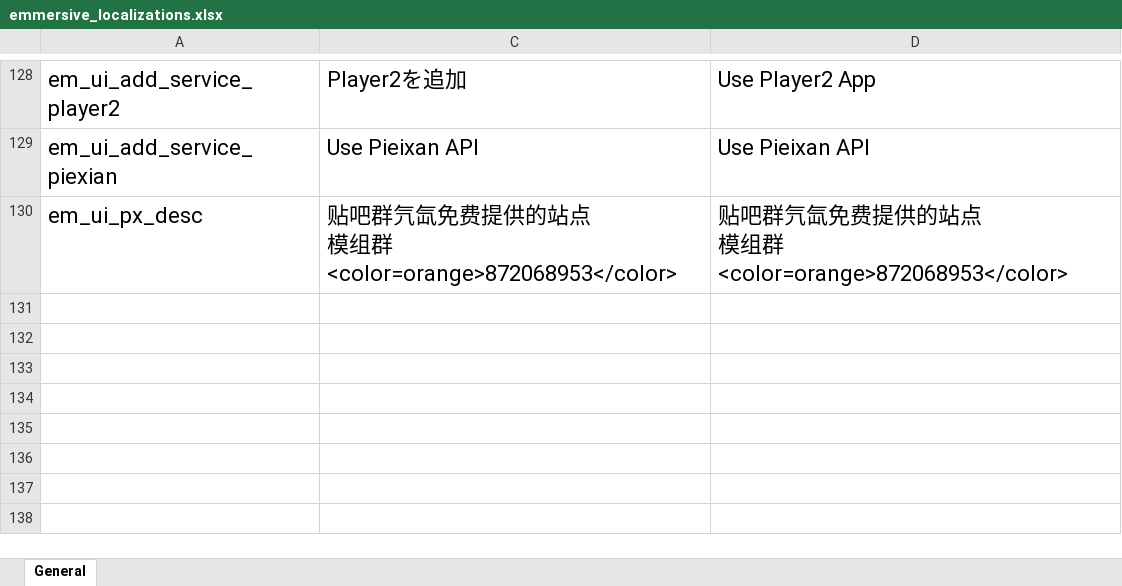
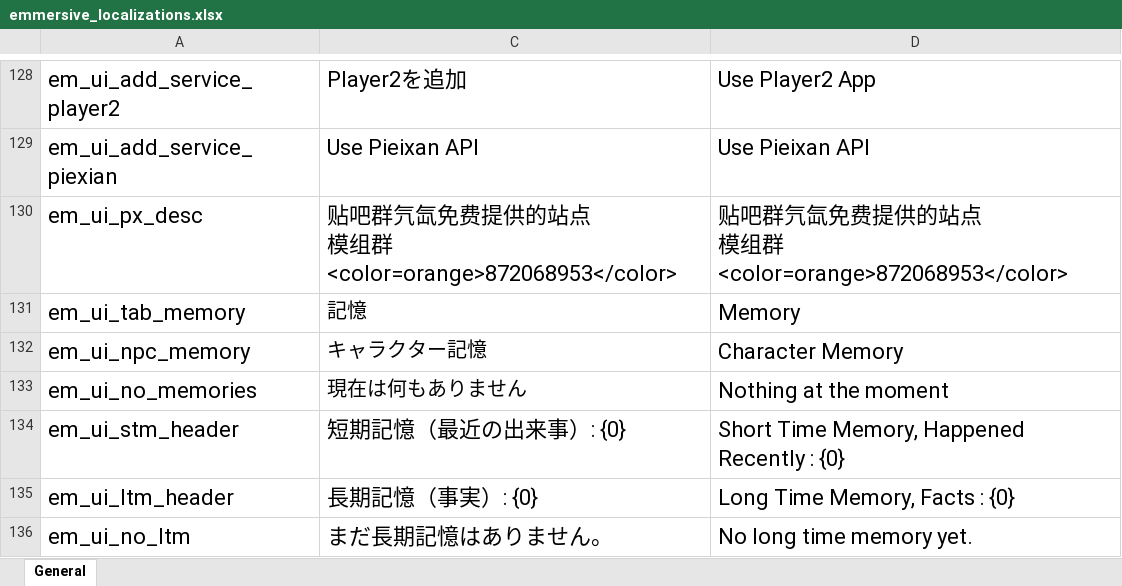
Before and after one commit to gottyduke/Elin.Plugins, an Excel workbook: Emmersive/package/LangMod/EN/emmersive_localizations.xlsx, sheet General, drawn as a sheet; only a part is shown, gaps mark what is left out; values as stored, in another font and other column widths than the file's, no borders; the diff covers the shown part only; the diff names each change by its address in the sheet, - before the commit and + after, or states it on an @@ line.

Commit message:
feat!(EM): character memory module & summarizer

```diff
--- a/Emmersive/package/LangMod/EN/emmersive_localizations.xlsx (sheet General)
+++ b/Emmersive/package/LangMod/EN/emmersive_localizations.xlsx (sheet General)
+row 131: em_ui_tab_memory | 記憶 | Memory
+row 132: em_ui_npc_memory | キャラクター記憶 | Character Memory
+row 133: em_ui_no_memories | 現在は何もありません | Nothing at the moment
+row 134: em_ui_stm_header | 短期記憶（最近の出来事）: {0} | Short Time Memory, Happened Recently : {0}
+row 135: em_ui_ltm_header | 長期記憶（事実）: {0} | Long Time Memory, Facts : {0}
+row 136: em_ui_no_ltm | まだ長期記憶はありません。 | No long time memory yet.
```
Also changed, not shown: 5 added rows and 6 edited cells elsewhere in this sheet, 57 other files.
